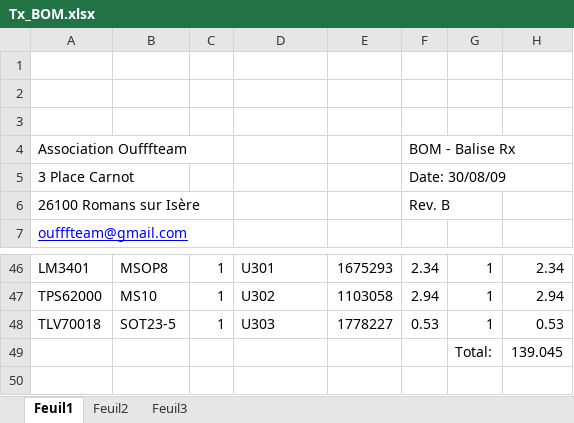
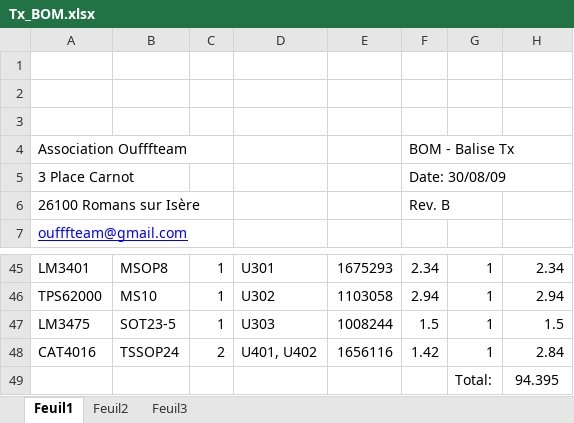
Before and after one commit to oufffteam/oufffteam, an Excel workbook: Elec/2011/Balises IR/schematic/Tx_BOM.xlsx, sheet Feuil1, drawn as a sheet; only a part is shown, gaps mark what is left out; values as stored, in another font and other column widths than the file's, no borders; charts and pictures and table styles not drawn; removed rows and columns are numbered as before the commit, all else as after; the diff covers the shown part only; the diff names each change by its address in the sheet, - before the commit and + after, or states it on an @@ line.

```diff
--- a/Elec/2011/Balises IR/schematic/Tx_BOM.xlsx (sheet Feuil1)
+++ b/Elec/2011/Balises IR/schematic/Tx_BOM.xlsx (sheet Feuil1)
-F4: BOM - Balise Rx
+F4: BOM - Balise Tx
-A47: TLV70018
+A47: LM3475
-E47: 1778227
+E47: 1008244
-F47: 0.53
+F47: 1.5
-H47: 0.53
+H47: 1.5
-row 49:  |  |  |  |  |  | Total: | 139.045
+row 48: CAT4016 | TSSOP24 | 2 | U401, U402 | 1656116 | 1.42 | 1 | 2.84
+row 49:  |  |  |  |  |  | Total: | 94.395
```
Also changed, not shown: 14 added rows, 15 removed rows, 3 moved rows and 12 edited cells elsewhere in this sheet, 2 other files.
